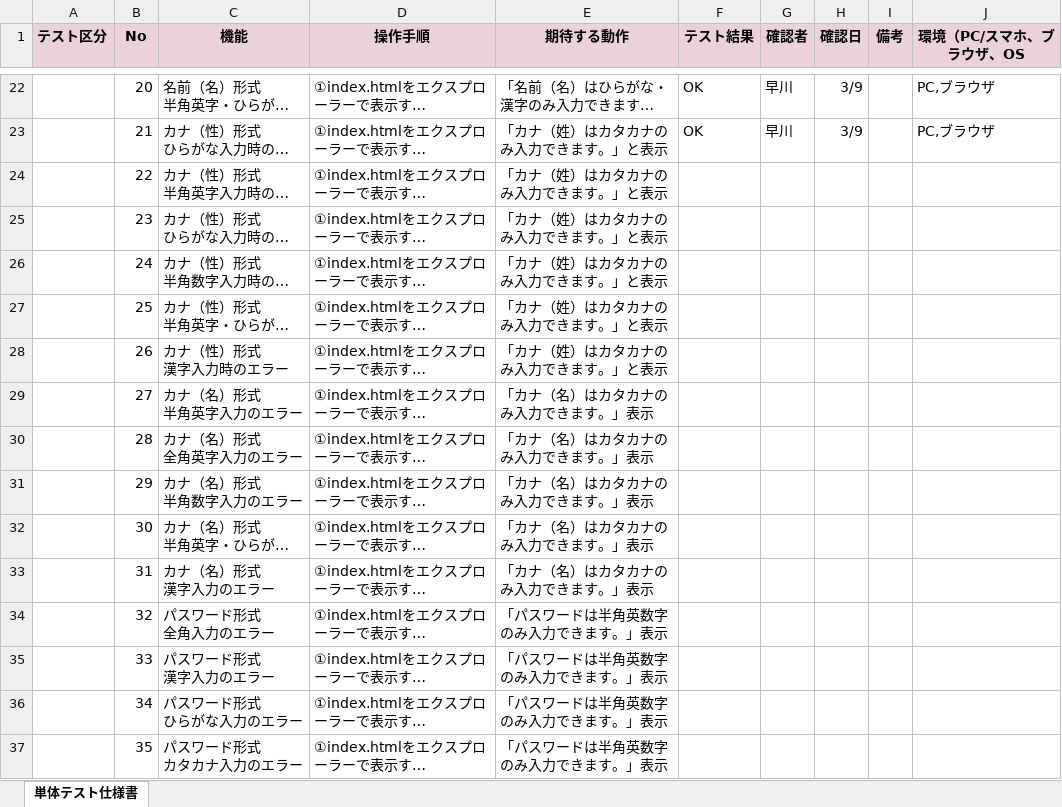
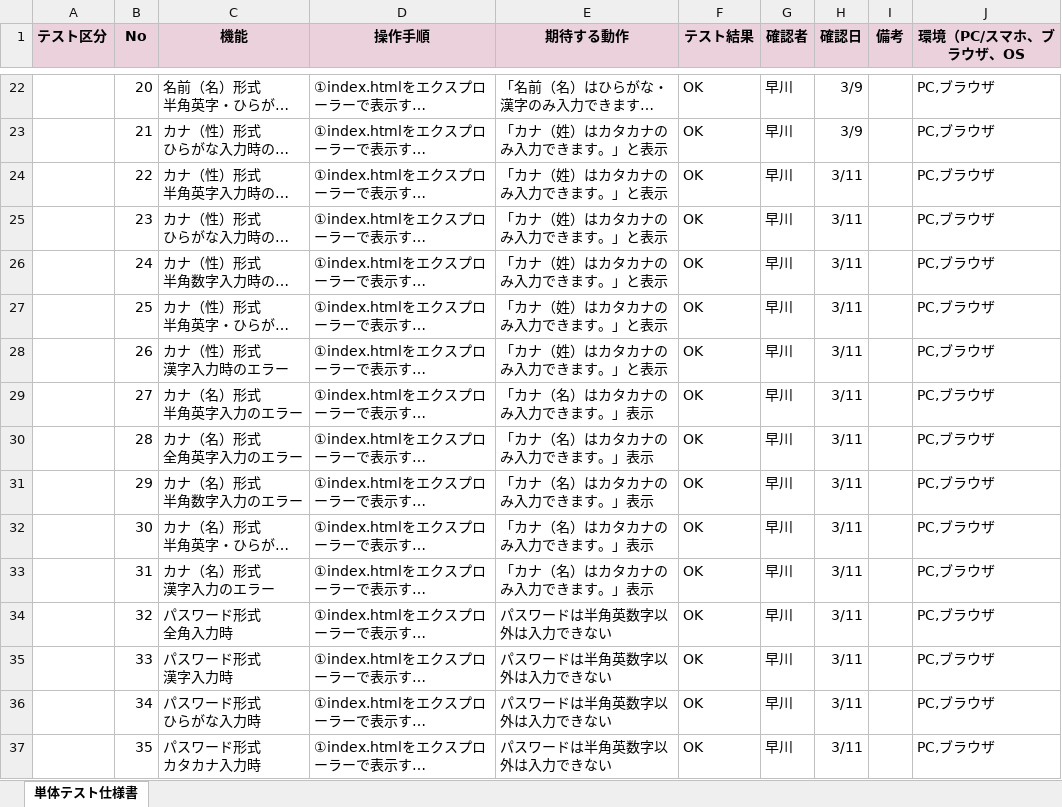
Before and after one commit to htmimper/account_registration_02, an Excel workbook: regist.php 単体テスト仕様書.xlsx, sheet 単体テスト仕様書, drawn as a sheet; only a part is shown, gaps mark what is left out; long unchanged cells end in …; values as stored, in another font and other column widths than the file's, no borders; charts and pictures not drawn; ↵ is a line break in a cell; the diff covers the shown part only; the diff names each change by its address in the sheet, - before the commit and + after, or states it on an @@ line.

Commit message:
Add files via upload

```diff
--- a/regist.php 単体テスト仕様書.xlsx (sheet 単体テスト仕様書)
+++ b/regist.php 単体テスト仕様書.xlsx (sheet 単体テスト仕様書)
-F24:F37 (テスト結果): (empty)
+F24:F37 (テスト結果): OK
-G24:G37 (確認者): (empty)
+G24:G37 (確認者): 早川
-H24:H37 (確認日): (empty)
+H24:H37 (確認日): 3/11
-J24:J37 (環境（PC/スマホ、ブラウザ、OS): (empty)
+J24:J37 (環境（PC/スマホ、ブラウザ、OS): PC,ブラウザ
-C34 (機能): パスワード形式 ↵ 全角入力のエラー
+C34 (機能): パスワード形式 ↵ 全角入力時
-E34:E37 (期待する動作): 「パスワードは半角英数字のみ入力できます。」表示
+E34:E37 (期待する動作): パスワードは半角英数字以外は入力できない
-C35 (機能): パスワード形式 ↵ 漢字入力のエラー
+C35 (機能): パスワード形式 ↵ 漢字入力時
-C36 (機能): パスワード形式 ↵ ひらがな入力のエラー
+C36 (機能): パスワード形式 ↵ ひらがな入力時
-C37 (機能): パスワード形式 ↵ カタカナ入力のエラー
+C37 (機能): パスワード形式 ↵ カタカナ入力時
```
Also changed, not shown: 83 edited cells elsewhere in this sheet.
